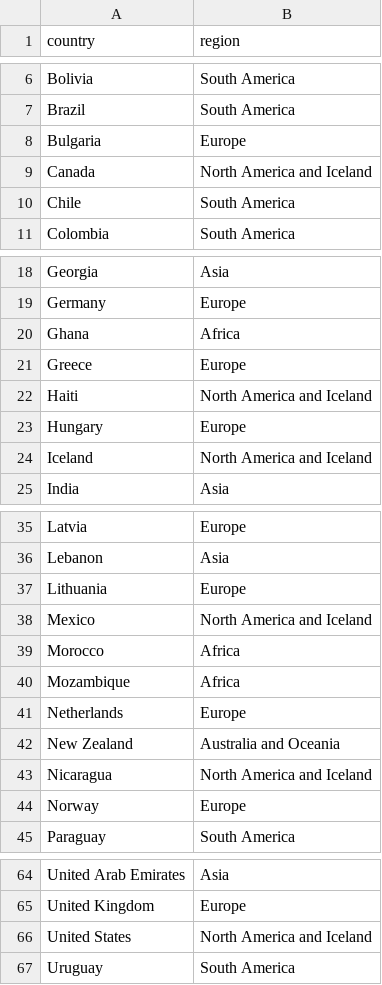
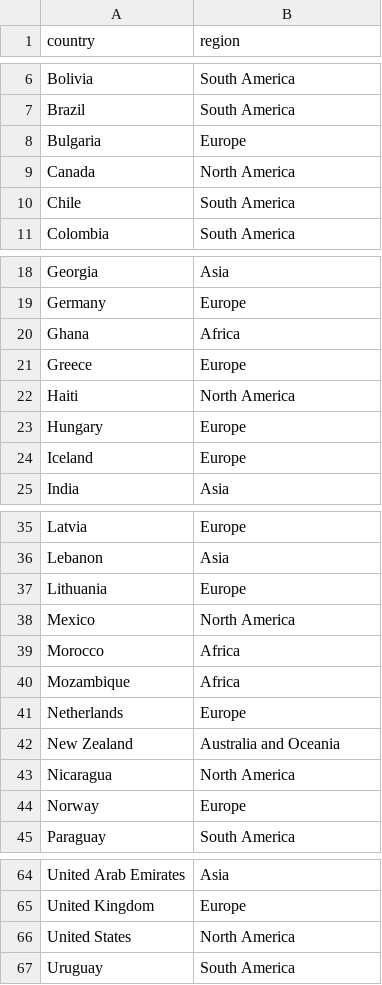
Before and after one commit to WZBSocialScienceCenter/covid19-placesapi, a CSV file: data/regions.csv, drawn as a sheet; only a part is shown, gaps mark what is left out.

```diff
--- a/data/regions.csv
+++ b/data/regions.csv
@@ -8,3 +8,3 @@ Brazil,South America
 Bulgaria,Europe
-Canada,North America and Iceland
+Canada,North America
 Chile,South America
@@ -21,5 +21,5 @@ Ghana,Africa
 Greece,Europe
-Haiti,North America and Iceland
+Haiti,North America
 Hungary,Europe
-Iceland,North America and Iceland
+Iceland,Europe
 India,Asia
@@ -37,3 +37,3 @@ Lebanon,Asia
 Lithuania,Europe
-Mexico,North America and Iceland
+Mexico,North America
 Morocco,Africa
@@ -42,3 +42,3 @@ Netherlands,Europe
 New Zealand,Australia and Oceania
-Nicaragua,North America and Iceland
+Nicaragua,North America
 Norway,Europe
@@ -65,3 +65,3 @@ United Arab Emirates,Asia
 United Kingdom,Europe
-United States,North America and Iceland
+United States,North America
 Uruguay,South America
```
Also changed, not shown: 2 other files.
